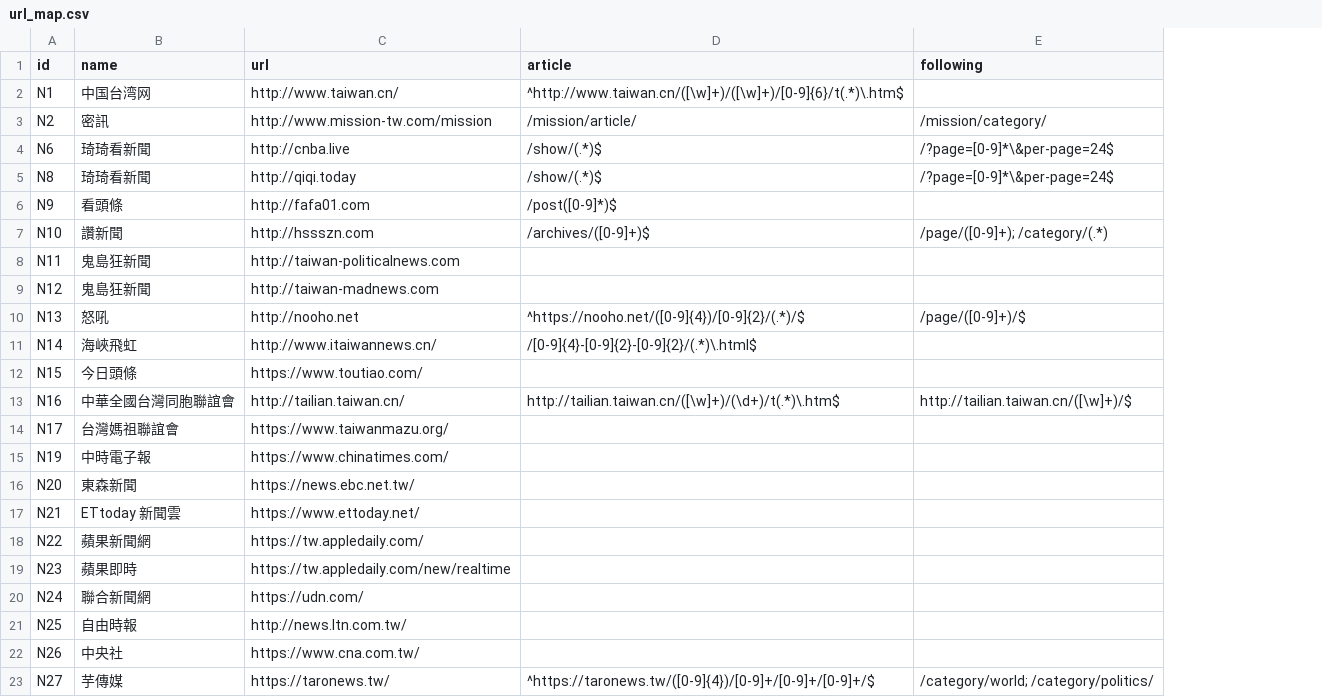
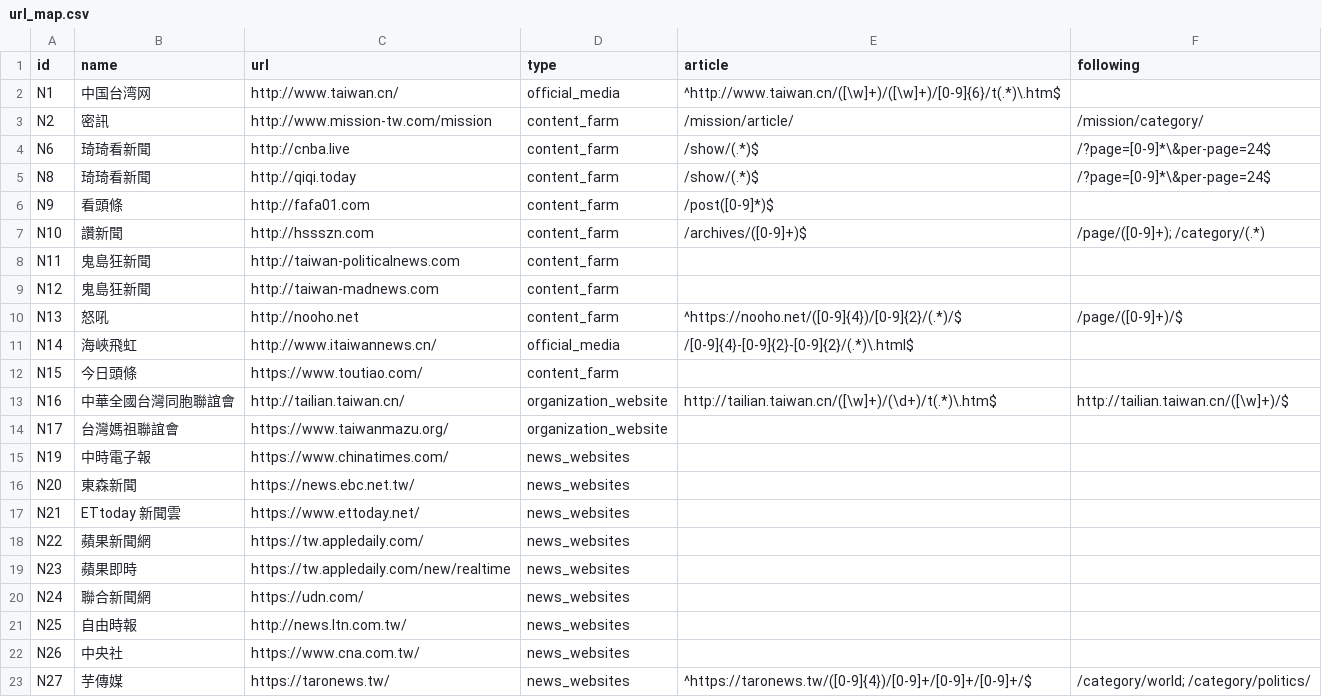
Before and after one commit to disinfoRG/ZeroScraper, a CSV file: Data/url_map.csv, drawn as a sheet; the diff names each change by its address in the sheet, - before the commit and + after, or states it on an @@ line.

```diff
--- a/Data/url_map.csv
+++ b/Data/url_map.csv
+column D (type), rows 2-23: official_media | content_farm | content_farm | content_farm | content_farm | content_farm | content_farm | content_farm | content_farm | official_media | content_farm | organization_website | organization_website | news_websites | news_websites | news_websites | news_websites | news_websites | news_websites | news_websites | news_websites | news_websites
```
Also changed, not shown: 8 other files.
